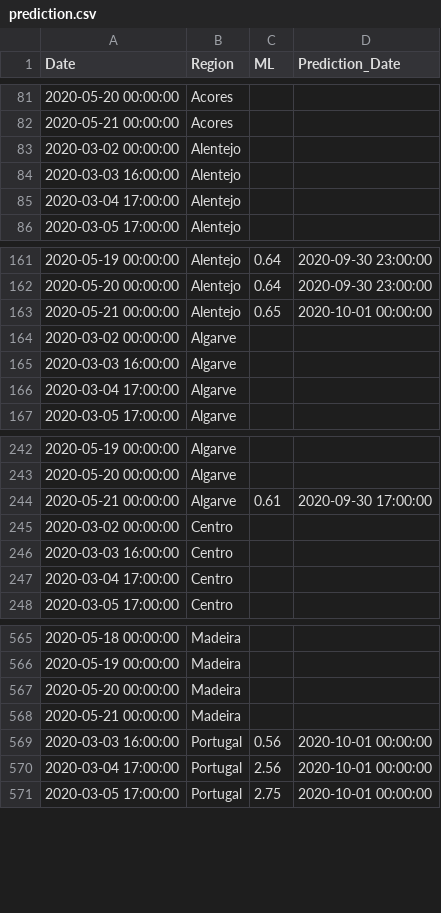
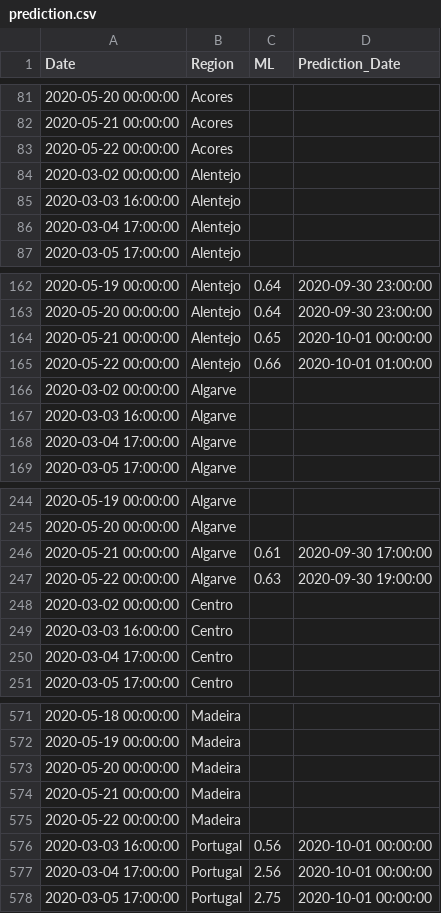
Before and after one commit to builduplabs/covid-countdown, a CSV file: src/data/prediction.csv, drawn as a sheet; only a part is shown, gaps mark what is left out; the diff covers the shown part only.

```diff
--- a/src/data/prediction.csv
+++ b/src/data/prediction.csv
@@ -82,2 +82,3 @@ Date,Region,ML,Prediction_Date
 2020-05-21 00:00:00,Acores,,
+2020-05-22 00:00:00,Acores,,
 2020-03-02 00:00:00,Alentejo,,
@@ -163,2 +164,3 @@ Date,Region,ML,Prediction_Date
 2020-05-21 00:00:00,Alentejo,0.65,2020-10-01 00:00:00
+2020-05-22 00:00:00,Alentejo,0.66,2020-10-01 01:00:00
 2020-03-02 00:00:00,Algarve,,
@@ -244,2 +246,3 @@ Date,Region,ML,Prediction_Date
 2020-05-21 00:00:00,Algarve,0.61,2020-09-30 17:00:00
+2020-05-22 00:00:00,Algarve,0.63,2020-09-30 19:00:00
 2020-03-02 00:00:00,Centro,,
@@ -568,2 +574,3 @@ Date,Region,ML,Prediction_Date
 2020-05-21 00:00:00,Madeira,,
+2020-05-22 00:00:00,Madeira,,
 2020-03-03 16:00:00,Portugal,0.56,2020-10-01 00:00:00
```
Also changed, not shown: 4 added rows and 24 edited cells elsewhere in this file.
